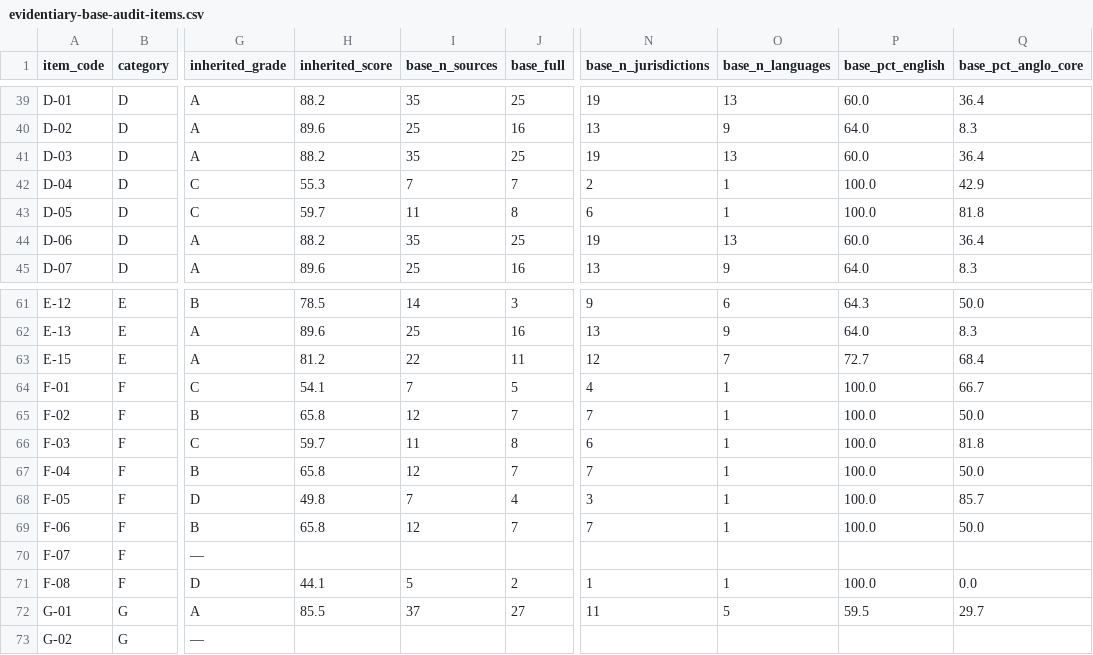
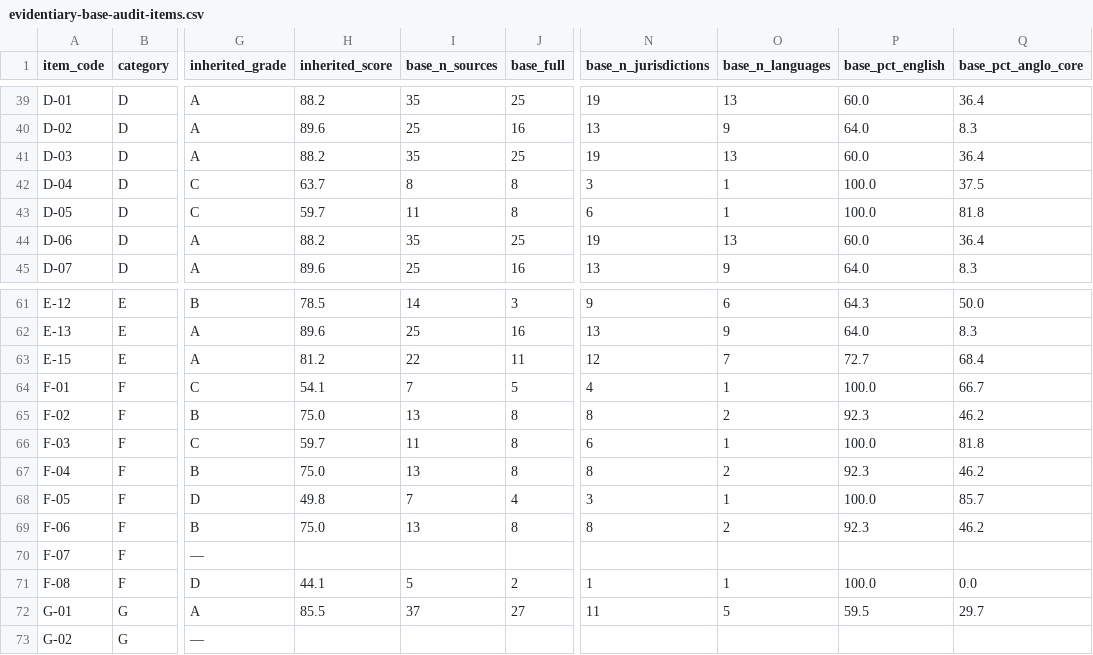
Before and after one commit to jordanelias/guidebook, a CSV file: audits/evidentiary-base-audit-items.csv, drawn as a sheet; only a part is shown, gaps mark what is left out; the diff names each change by its address in the sheet, - before the commit and + after, or states it on an @@ line.

```diff
--- a/audits/evidentiary-base-audit-items.csv
+++ b/audits/evidentiary-base-audit-items.csv
-H42 (inherited_score): 55.3
+H42 (inherited_score): 63.7
-I42 (base_n_sources): 7
+I42 (base_n_sources): 8
-J42 (base_full): 7
+J42 (base_full): 8
-N42 (base_n_jurisdictions): 2
+N42 (base_n_jurisdictions): 3
-Q42 (base_pct_anglo_core): 42.9
+Q42 (base_pct_anglo_core): 37.5
-H65 (inherited_score): 65.8
+H65 (inherited_score): 75.0
-I65 (base_n_sources): 12
+I65 (base_n_sources): 13
-J65 (base_full): 7
+J65 (base_full): 8
-N65 (base_n_jurisdictions): 7
+N65 (base_n_jurisdictions): 8
-O65 (base_n_languages): 1
+O65 (base_n_languages): 2
-P65 (base_pct_english): 100.0
+P65 (base_pct_english): 92.3
-Q65 (base_pct_anglo_core): 50.0
+Q65 (base_pct_anglo_core): 46.2
-H67 (inherited_score): 65.8
+H67 (inherited_score): 75.0
-I67 (base_n_sources): 12
+I67 (base_n_sources): 13
-J67 (base_full): 7
+J67 (base_full): 8
-N67 (base_n_jurisdictions): 7
+N67 (base_n_jurisdictions): 8
-O67 (base_n_languages): 1
+O67 (base_n_languages): 2
-P67 (base_pct_english): 100.0
+P67 (base_pct_english): 92.3
-Q67 (base_pct_anglo_core): 50.0
+Q67 (base_pct_anglo_core): 46.2
-H69 (inherited_score): 65.8
+H69 (inherited_score): 75.0
-I69 (base_n_sources): 12
+I69 (base_n_sources): 13
-J69 (base_full): 7
+J69 (base_full): 8
-N69 (base_n_jurisdictions): 7
+N69 (base_n_jurisdictions): 8
-O69 (base_n_languages): 1
+O69 (base_n_languages): 2
-P69 (base_pct_english): 100.0
+P69 (base_pct_english): 92.3
-Q69 (base_pct_anglo_core): 50.0
+Q69 (base_pct_anglo_core): 46.2
```
Also changed, not shown: audits/evidentiary-base-audit.csv, 8 other files.
